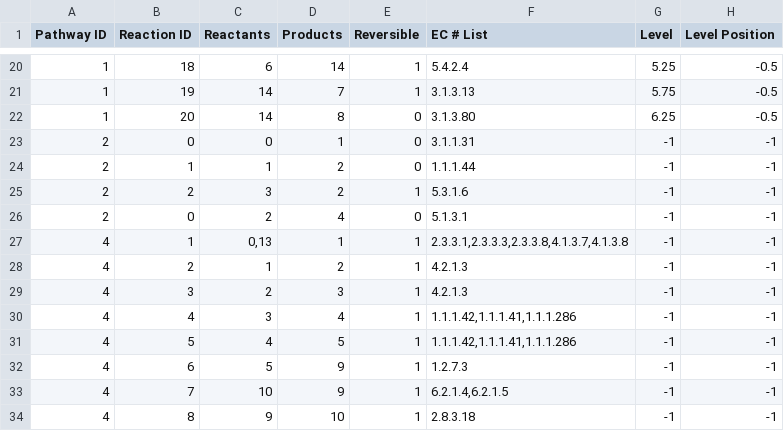
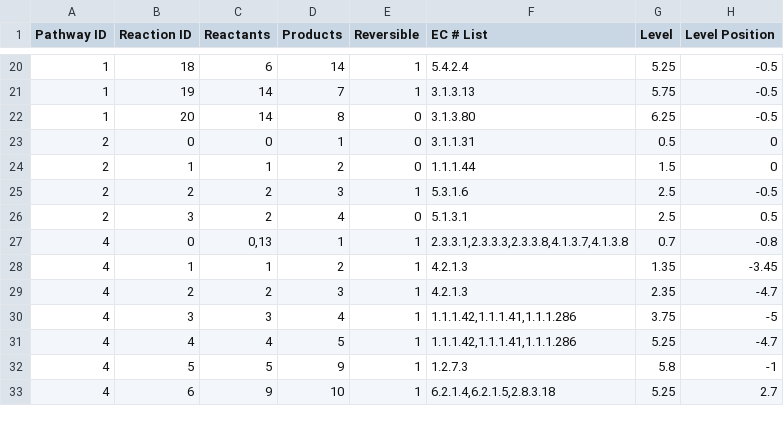
Before and after one commit to jimkell/mostSandbox, a CSV file: pathway_reactions.csv, drawn as a sheet; only a part is shown, gaps mark what is left out; the diff covers the shown part only.

```diff
--- a/pathway_reactions.csv
+++ b/pathway_reactions.csv
@@ -22,13 +22,12 @@ Pathway ID,Reaction ID,Reactants,Products,Reversible,EC # List,Level,Level Posit
 1,20,14,8,0,3.1.3.80,6.25,-0.5
-2,0,0,1,0,3.1.1.31,-1,-1
-2,1,1,2,0,1.1.1.44,-1,-1
-2,2,3,2,1,5.3.1.6,-1,-1
-2,0,2,4,0,5.1.3.1,-1,-1
-4,1,"0,13",1,1,"2.3.3.1,2.3.3.3,2.3.3.8,4.1.3.7,4.1.3.8",-1,-1
-4,2,1,2,1,4.2.1.3,-1,-1
-4,3,2,3,1,4.2.1.3,-1,-1
-4,4,3,4,1,"1.1.1.42,1.1.1.41,1.1.1.286",-1,-1
-4,5,4,5,1,"1.1.1.42,1.1.1.41,1.1.1.286",-1,-1
-4,6,5,9,1,1.2.7.3,-1,-1
-4,7,10,9,1,"6.2.1.4,6.2.1.5",-1,-1
-4,8,9,10,1,2.8.3.18,-1,-1
+2,0,0,1,0,3.1.1.31,0.5,0
+2,1,1,2,0,1.1.1.44,1.5,0
+2,2,2,3,1,5.3.1.6,2.5,-0.5
+2,3,2,4,0,5.1.3.1,2.5,0.5
+4,0,"0,13",1,1,"2.3.3.1,2.3.3.3,2.3.3.8,4.1.3.7,4.1.3.8",0.7,-0.8
+4,1,1,2,1,4.2.1.3,1.35,-3.45
+4,2,2,3,1,4.2.1.3,2.35,-4.7
+4,3,3,4,1,"1.1.1.42,1.1.1.41,1.1.1.286",3.75,-5
+4,4,4,5,1,"1.1.1.42,1.1.1.41,1.1.1.286",5.25,-4.7
+4,5,5,9,1,1.2.7.3,5.8,-1
+4,6,9,10,1,"6.2.1.4,6.2.1.5,2.8.3.18",5.25,2.7
```
Also changed, not shown: 14 edited cells elsewhere in this file, pathway_connections.csv, pathway_metabolite_positions.csv, 7 other files.
